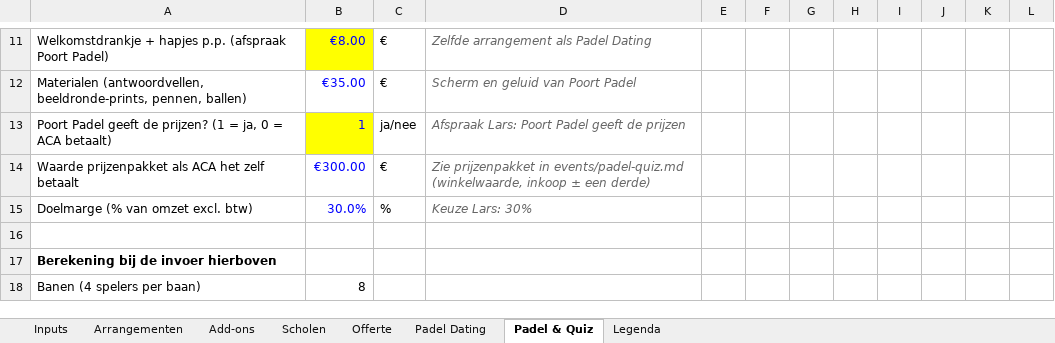
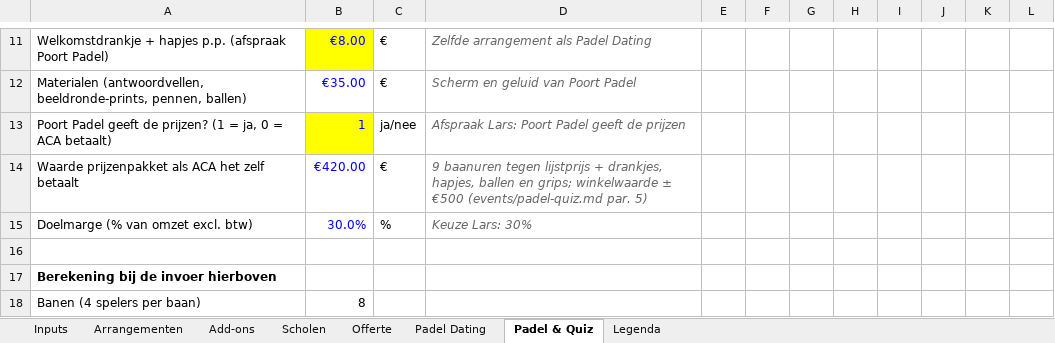
Before and after one commit to ldebruinlars/Event-cliniqs-poort-Padel, an Excel workbook: pricing/prijscalculator.xlsx, sheet Padel & Quiz, drawn as a sheet; only a part is shown, gaps mark what is left out; values as stored, in another font and other column widths than the file's, no borders; the diff names each change by its address in the sheet, - before the commit and + after, or states it on an @@ line.

```diff
--- a/pricing/prijscalculator.xlsx (sheet Padel & Quiz)
+++ b/pricing/prijscalculator.xlsx (sheet Padel & Quiz)
-B14: €300.00
+B14: €420.00
-D14: Zie prijzenpakket in events/padel-quiz.md (winkelwaarde, inkoop ± een derde)
+D14: 9 baanuren tegen lijstprijs + drankjes, hapjes, ballen en grips; winkelwaarde ± €500 (events/padel-quiz.md par. 5)
```
Also changed, not shown: 3 other files.
